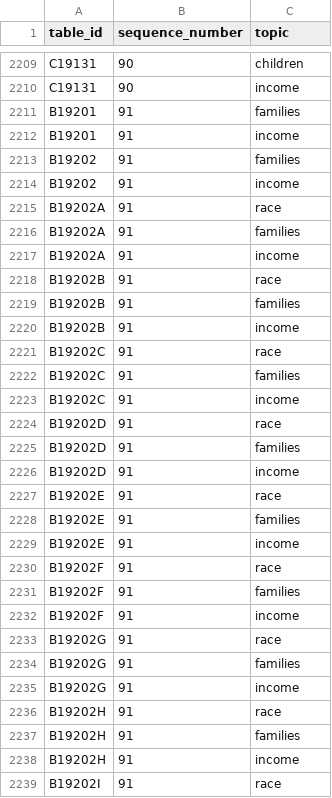
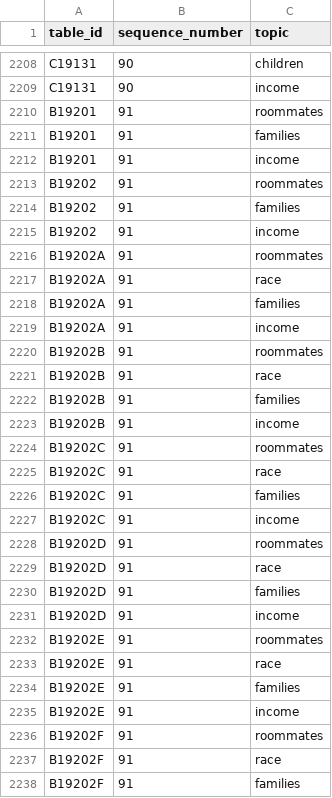
Before and after one commit to censusreporter/census-table-metadata, a CSV file: precomputed/acs2007_1yr/census_table_topics.csv, drawn as a sheet; only a part is shown, gaps mark what is left out; the shorter side is filled out with more unchanged rows; the diff covers the shown part only.

Commit message:
Update the precomputed CSVs.

```diff
--- a/precomputed/acs2007_1yr/census_table_topics.csv
+++ b/precomputed/acs2007_1yr/census_table_topics.csv
@@ -2210,6 +2209,9 @@ C19131,90,children
 C19131,90,income
+B19201,91,roommates
 B19201,91,families
 B19201,91,income
+B19202,91,roommates
 B19202,91,families
 B19202,91,income
+B19202A,91,roommates
 B19202A,91,race
@@ -2217,2 +2219,3 @@ B19202A,91,families
 B19202A,91,income
+B19202B,91,roommates
 B19202B,91,race
@@ -2220,2 +2223,3 @@ B19202B,91,families
 B19202B,91,income
+B19202C,91,roommates
 B19202C,91,race
@@ -2223,2 +2227,3 @@ B19202C,91,families
 B19202C,91,income
+B19202D,91,roommates
 B19202D,91,race
@@ -2226,2 +2231,3 @@ B19202D,91,families
 B19202D,91,income
+B19202E,91,roommates
 B19202E,91,race
@@ -2229,2 +2235,3 @@ B19202E,91,families
 B19202E,91,income
+B19202F,91,roommates
 B19202F,91,race
```
Also changed, not shown: 11 added rows, 3 removed rows and 10 moved rows elsewhere in this file, precomputed/acs2007_3yr/census_table_topics.csv, precomputed/acs2008_1yr/census_table_topics.csv, 10 other files.
